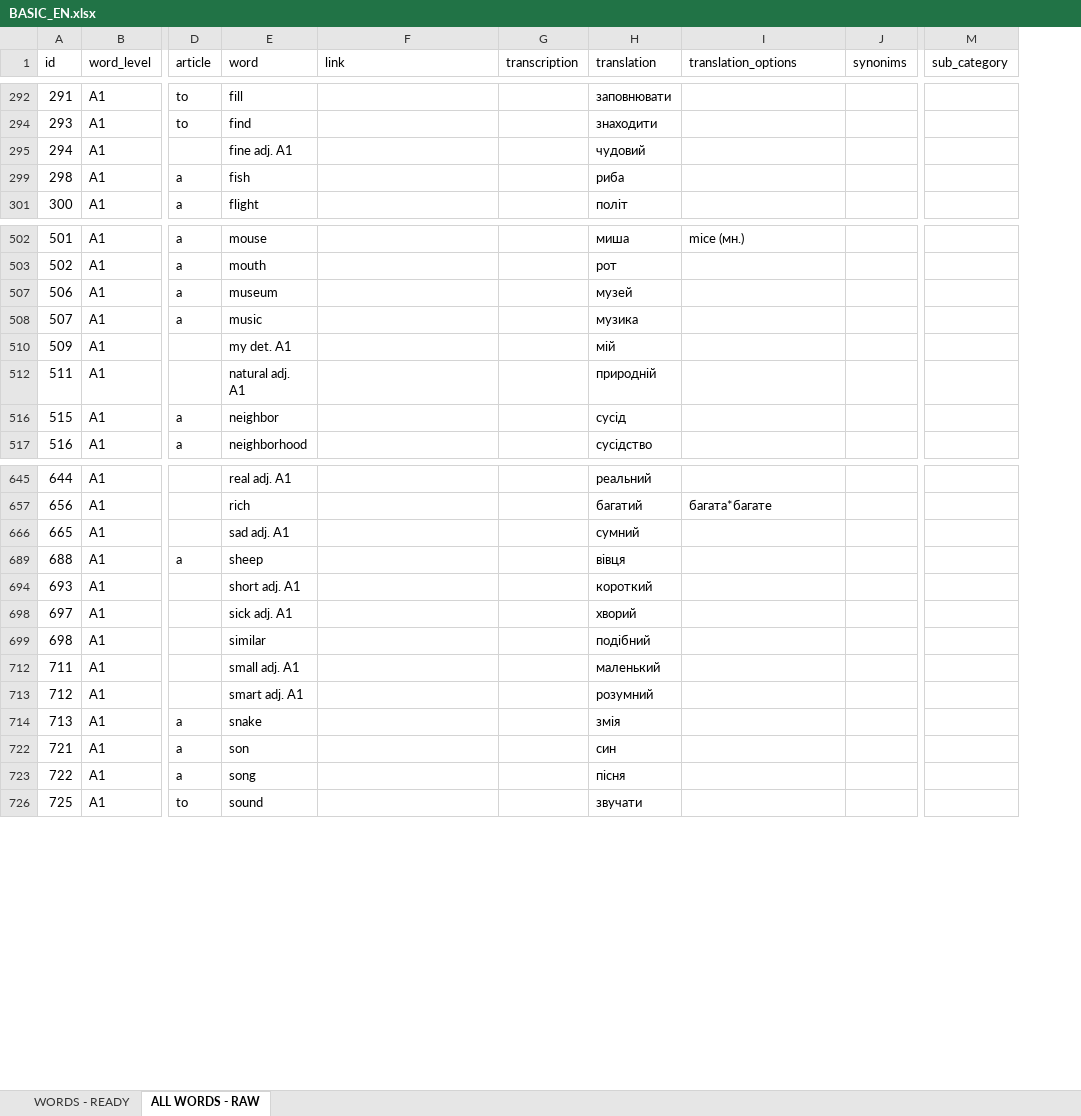
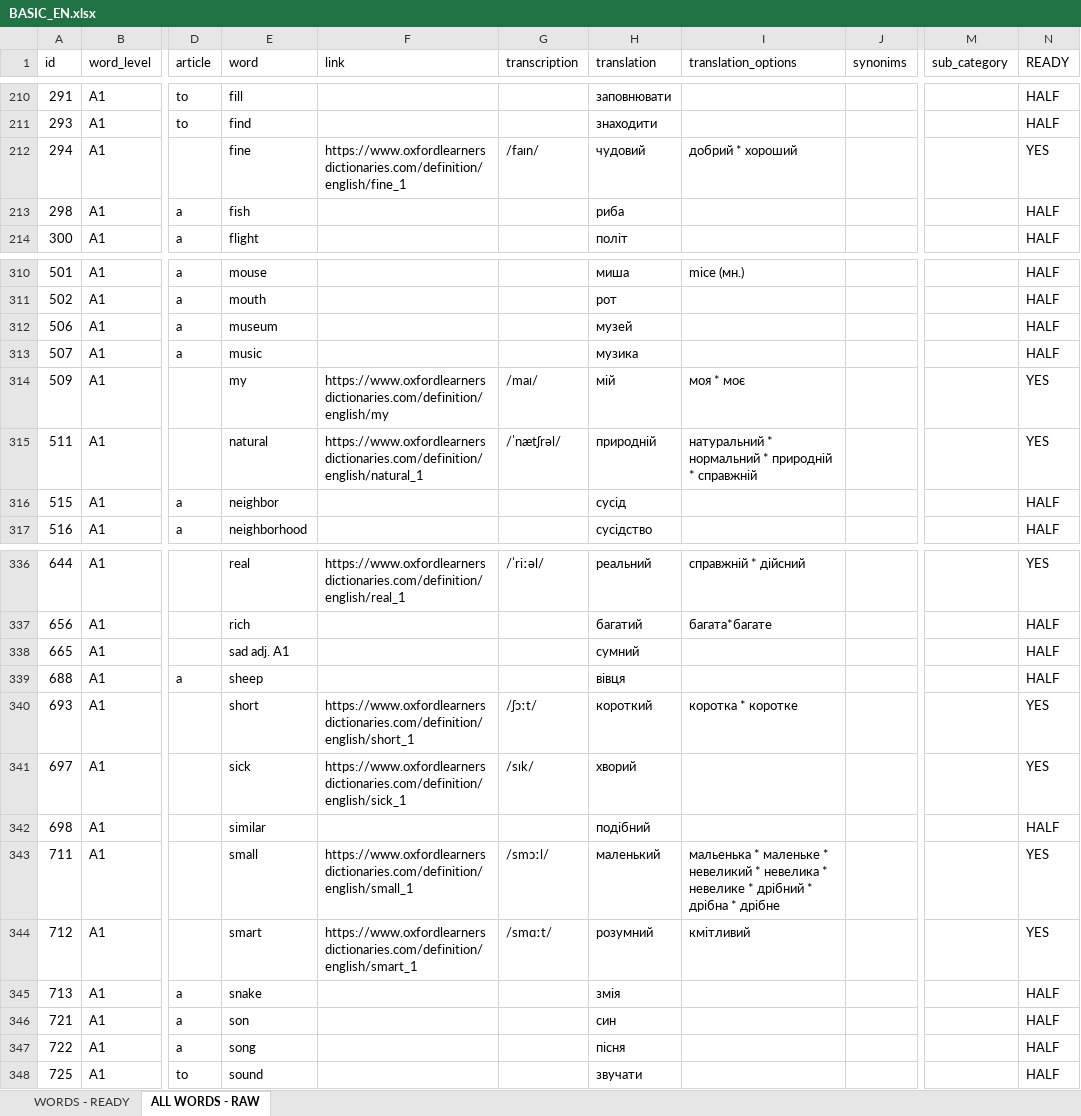
Before and after one commit to BatyrbekCherushev/beetroot_project, an Excel workbook: RES/XLS/BASIC_EN.xlsx, sheet ALL WORDS - RAW, drawn as a sheet; only a part is shown, gaps mark what is left out; values as stored, in another font and other column widths than the file's, no cell formats; conditional formats not drawn; addresses are those after the commit; the diff covers the shown part only; the diff names each change by its address in the sheet, - before the commit and + after, or states it on an @@ line.

```diff
--- a/RES/XLS/BASIC_EN.xlsx (sheet ALL WORDS - RAW)
+++ b/RES/XLS/BASIC_EN.xlsx (sheet ALL WORDS - RAW)
+column N (READY), rows 210-214: HALF | HALF | YES | HALF | HALF; rows 310-317: HALF | HALF | HALF | HALF | YES | YES | HALF | HALF; rows 336-348: YES | HALF | HALF | HALF | YES | YES | HALF | YES | YES | HALF | HALF | HALF | HALF
-E212 (word): fine adj. A1
+E212 (word): fine
-F212 (link): (empty)
+F212 (link): https://www.oxfordlearnersdictionaries.com/definition/english/fine_1
-G212 (transcription): (empty)
+G212 (transcription): /faɪn/
-I212 (translation_options): (empty)
+I212 (translation_options): добрий * хороший
-E314 (word): my det. A1
+E314 (word): my
-F314 (link): (empty)
+F314 (link): https://www.oxfordlearnersdictionaries.com/definition/english/my
-G314 (transcription): (empty)
+G314 (transcription): /maɪ/
-I314 (translation_options): (empty)
+I314 (translation_options): моя * моє
-E315 (word): natural adj. A1
+E315 (word): natural
-F315 (link): (empty)
+F315 (link): https://www.oxfordlearnersdictionaries.com/definition/english/natural_1
-G315 (transcription): (empty)
+G315 (transcription): /ˈnætʃrəl/
-I315 (translation_options): (empty)
+I315 (translation_options): натуральний * нормальний * природній * справжній
-E336 (word): real adj. A1
+E336 (word): real
-F336 (link): (empty)
+F336 (link): https://www.oxfordlearnersdictionaries.com/definition/english/real_1
-G336 (transcription): (empty)
+G336 (transcription): /ˈriːəl/
-I336 (translation_options): (empty)
+I336 (translation_options): справжній * дійсний
-E340 (word): short adj. A1
+E340 (word): short
-F340 (link): (empty)
+F340 (link): https://www.oxfordlearnersdictionaries.com/definition/english/short_1
-G340 (transcription): (empty)
+G340 (transcription): /ʃɔːt/
-I340 (translation_options): (empty)
+I340 (translation_options): коротка * коротке
-E341 (word): sick adj. A1
+E341 (word): sick
-F341 (link): (empty)
+F341 (link): https://www.oxfordlearnersdictionaries.com/definition/english/sick_1
-G341 (transcription): (empty)
+G341 (transcription): /sɪk/
-E343 (word): small adj. A1
+E343 (word): small
-F343 (link): (empty)
+F343 (link): https://www.oxfordlearnersdictionaries.com/definition/english/small_1
-G343 (transcription): (empty)
+G343 (transcription): /smɔːl/
-I343 (translation_options): (empty)
+I343 (translation_options): мальенька * маленьке * невеликий * невелика * невелике * дрібний * дрібна * дрібне
-E344 (word): smart adj. A1
+E344 (word): smart
-F344 (link): (empty)
+F344 (link): https://www.oxfordlearnersdictionaries.com/definition/english/smart_1
-G344 (transcription): (empty)
+G344 (transcription): /smɑːt/
-I344 (translation_options): (empty)
+I344 (translation_options): кмітливий
```
Also changed, not shown: 9 added rows and 64 edited cells elsewhere in this sheet, sheet WORDS - READY, cell formats, hidden cells, 15 other files.
